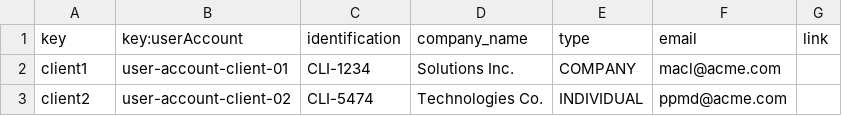
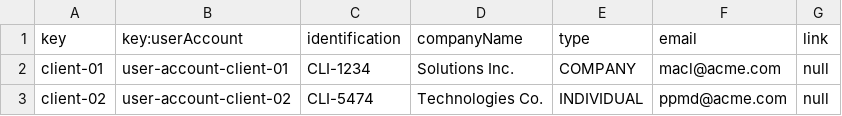
Before and after one commit to luchersol/Acme-SF-D03, a CSV file: src/main/webapp/WEB-INF/resources/sample-data/clients.csv, drawn as a sheet.

```diff
--- a/src/main/webapp/WEB-INF/resources/sample-data/clients.csv
+++ b/src/main/webapp/WEB-INF/resources/sample-data/clients.csv
@@ -1,3 +1,3 @@
-key,key:userAccount,identification,company_name,type,email,link
-client1,user-account-client-01,CLI-1234,Solutions Inc.,COMPANY,macl@acme.com,
-client2,user-account-client-02,CLI-5474,Technologies Co.,INDIVIDUAL,ppmd@acme.com,
+key,key:userAccount,identification,companyName,type,email,link
+client-01,user-account-client-01,CLI-1234,Solutions Inc.,COMPANY,macl@acme.com,null
+client-02,user-account-client-02,CLI-5474,Technologies Co.,INDIVIDUAL,ppmd@acme.com,null
```
Also changed, not shown: src/main/webapp/WEB-INF/resources/sample-data/manager.csv, src/main/webapp/WEB-INF/resources/sample-data/user-account.csv, 3 other files.
